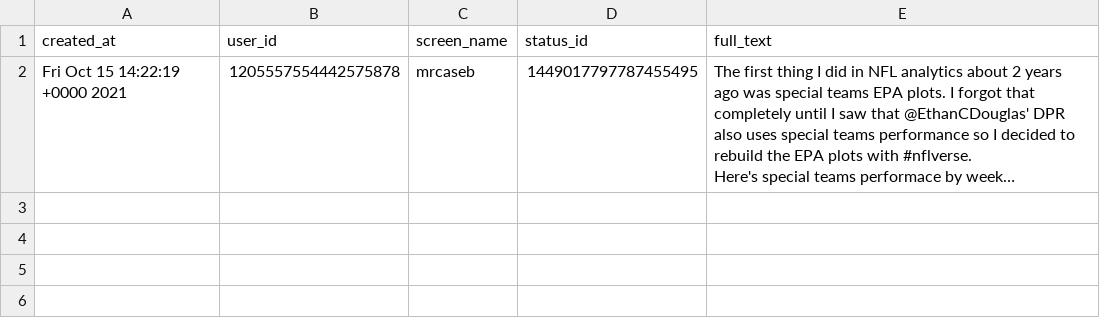
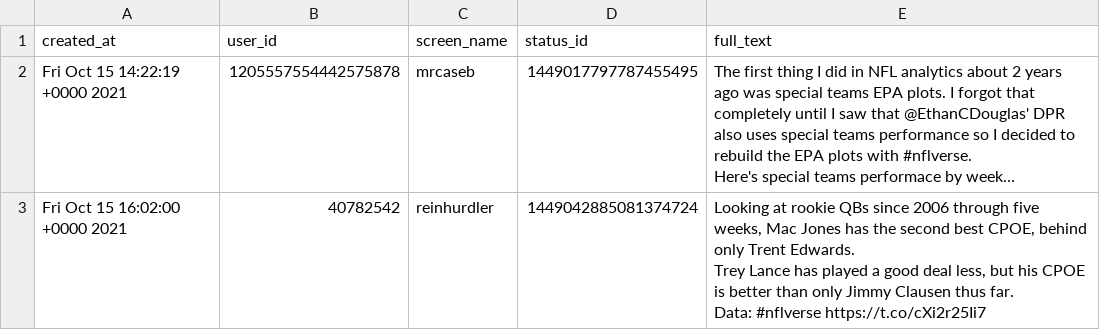
Before and after one commit to nflverse/nflversetweets, a CSV file: data/2021-10-15.csv, drawn as a sheet; long unchanged cells end in …; ↵ is a line break in a cell; the diff names each change by its address in the sheet, - before the commit and + after, or states it on an @@ line.

```diff
--- a/data/2021-10-15.csv
+++ b/data/2021-10-15.csv
+row 3: Fri Oct 15 16:02:00 +0000 2021 | 40782542 | reinhurdler | 1449042885081374724 | Looking at rookie QBs since 2006 through five weeks, Mac Jones has the second best CPOE, behind only Trent Edwards. ↵ Trey Lance has played a good deal less, but his CPOE is better than only Jimmy Clausen thus far. ↵ Data: #nflverse https://t.co/cXi2r25Ii7
```
Also changed, not shown: 1 other file.
